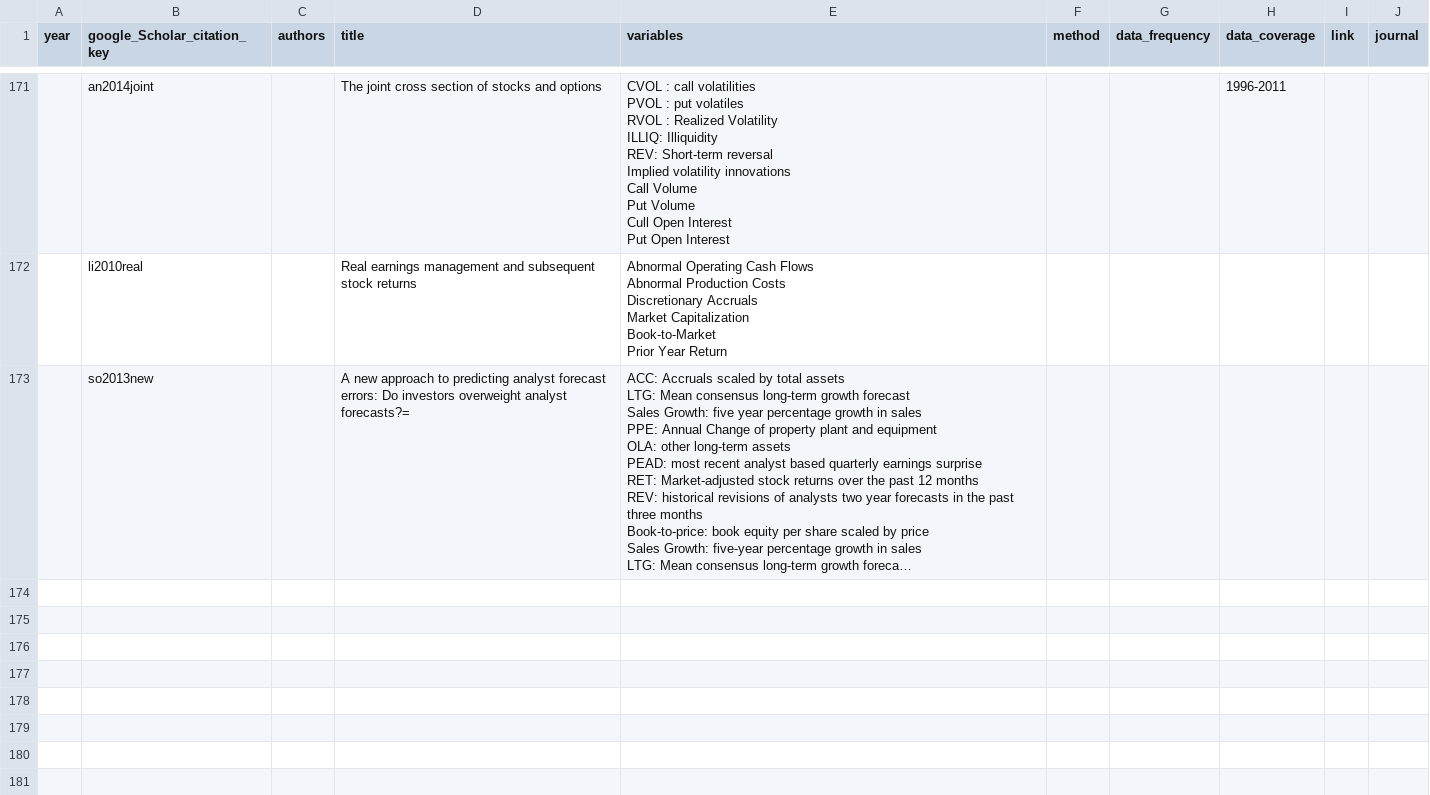
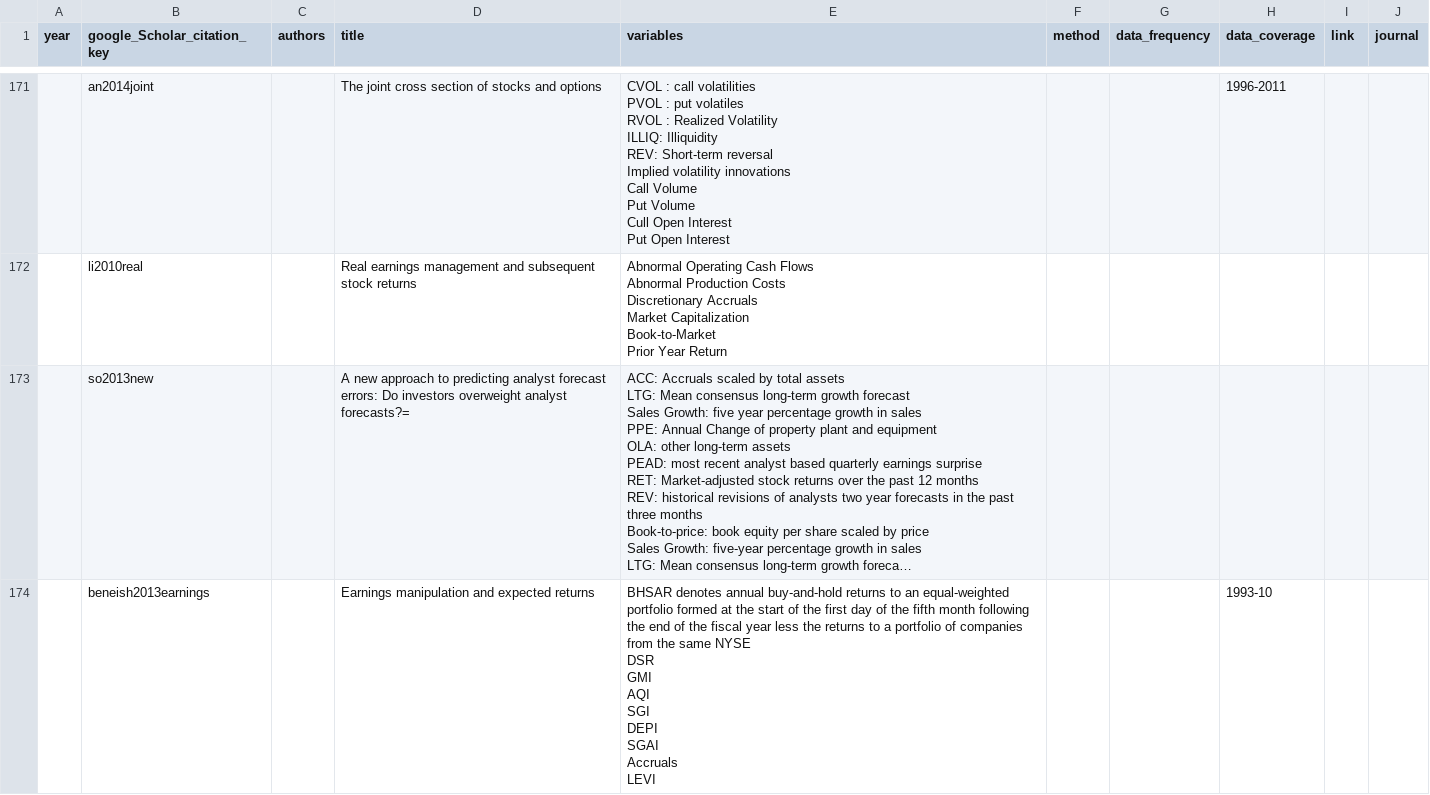
Before and after one commit to krishpn/financialanomalies, a CSV file: literatures.csv, drawn as a sheet; only a part is shown, gaps mark what is left out; long unchanged cells end in …; ↵ is a line break in a cell; the diff names each change by its address in the sheet, - before the commit and + after, or states it on an @@ line.

```diff
--- a/literatures.csv
+++ b/literatures.csv
+row 174:  | beneish2013earnings |  | Earnings manipulation and expected returns | BHSAR denotes annual buy-and-hold returns to an equal-weighted portfolio formed at the start of the first day of the fifth month following the end of the fiscal year less the returns to a portfolio of companies from the same NYSE ↵ DSR ↵ GMI ↵ AQI ↵ SGI ↵ DEPI ↵ SGAI ↵ Accruals ↵ LEVI |  |  | 1993-10
```
Also changed, not shown: 3 other files.
